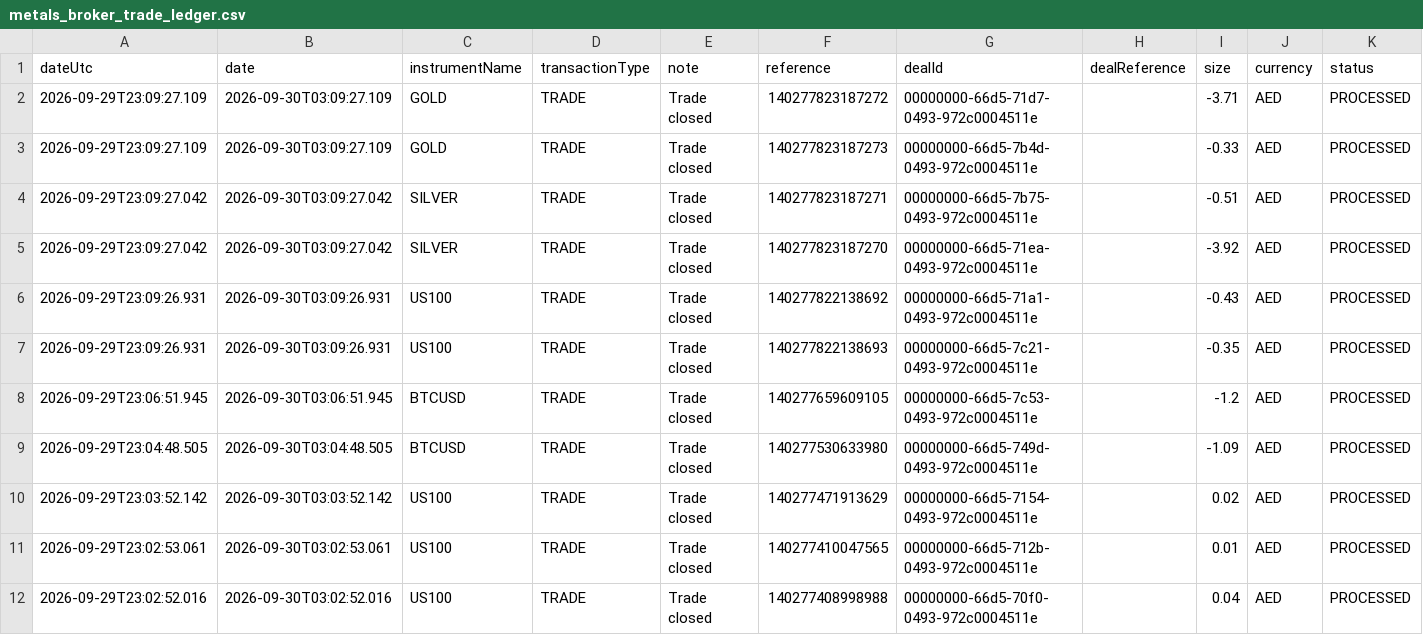
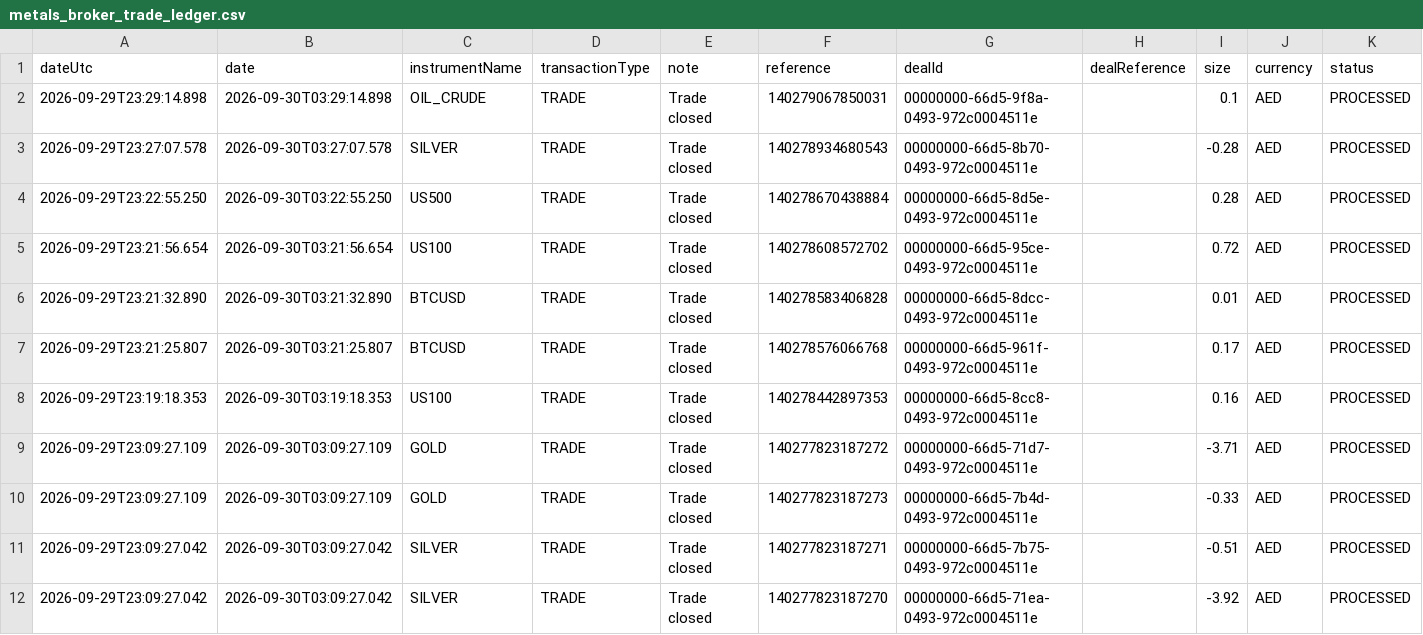
Before and after one commit to alameenahmed318-bit/capital.com-metal-trading-bot, a CSV file: metals_broker_trade_ledger.csv, drawn as a sheet; only a part is shown; the shorter side is filled out with more unchanged rows; rows hold the shown columns only; the diff names each change by its address in the sheet, - before the commit and + after, or states it on an @@ line.

```diff
--- a/metals_broker_trade_ledger.csv
+++ b/metals_broker_trade_ledger.csv
+row 2: 2026-09-29T23:29:14.898 | 2026-09-30T03:29:14.898 | OIL_CRUDE | TRADE | Trade closed | 140279067850031 | 00000000-66d5-9f8a-0493-972c0004511e |  | 0.1 | AED | PROCESSED
+row 3: 2026-09-29T23:27:07.578 | 2026-09-30T03:27:07.578 | SILVER | TRADE | Trade closed | 140278934680543 | 00000000-66d5-8b70-0493-972c0004511e |  | -0.28 | AED | PROCESSED
+row 4: 2026-09-29T23:22:55.250 | 2026-09-30T03:22:55.250 | US500 | TRADE | Trade closed | 140278670438884 | 00000000-66d5-8d5e-0493-972c0004511e |  | 0.28 | AED | PROCESSED
+row 5: 2026-09-29T23:21:56.654 | 2026-09-30T03:21:56.654 | US100 | TRADE | Trade closed | 140278608572702 | 00000000-66d5-95ce-0493-972c0004511e |  | 0.72 | AED | PROCESSED
+row 6: 2026-09-29T23:21:32.890 | 2026-09-30T03:21:32.890 | BTCUSD | TRADE | Trade closed | 140278583406828 | 00000000-66d5-8dcc-0493-972c0004511e |  | 0.01 | AED | PROCESSED
+row 7: 2026-09-29T23:21:25.807 | 2026-09-30T03:21:25.807 | BTCUSD | TRADE | Trade closed | 140278576066768 | 00000000-66d5-961f-0493-972c0004511e |  | 0.17 | AED | PROCESSED
+row 8: 2026-09-29T23:19:18.353 | 2026-09-30T03:19:18.353 | US100 | TRADE | Trade closed | 140278442897353 | 00000000-66d5-8cc8-0493-972c0004511e |  | 0.16 | AED | PROCESSED
```
Also changed, not shown: 8 other files.
